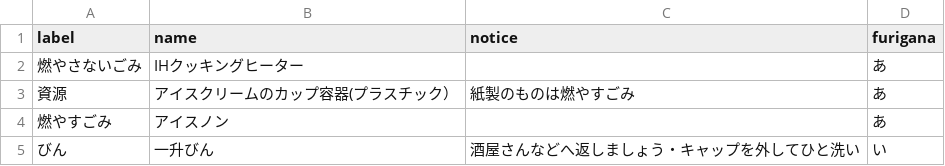
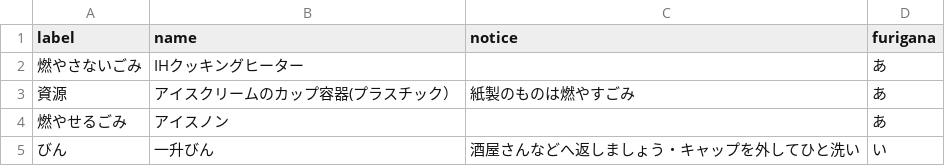
Before and after one commit to tokushima5374/tokushimashi, a CSV file: data/target.csv, drawn as a sheet.

Commit message:
Update target.csv

```diff
--- a/data/target.csv
+++ b/data/target.csv
@@ -3,3 +3,3 @@ label,name,notice,furigana
 資源,アイスクリームのカップ容器(プラスチック）,紙製のものは燃やすごみ,あ
-燃やすごみ,アイスノン,,あ
+燃やせるごみ,アイスノン,,あ
 びん,一升びん,酒屋さんなどへ返しましょう・キャップを外してひと洗い,い
```
